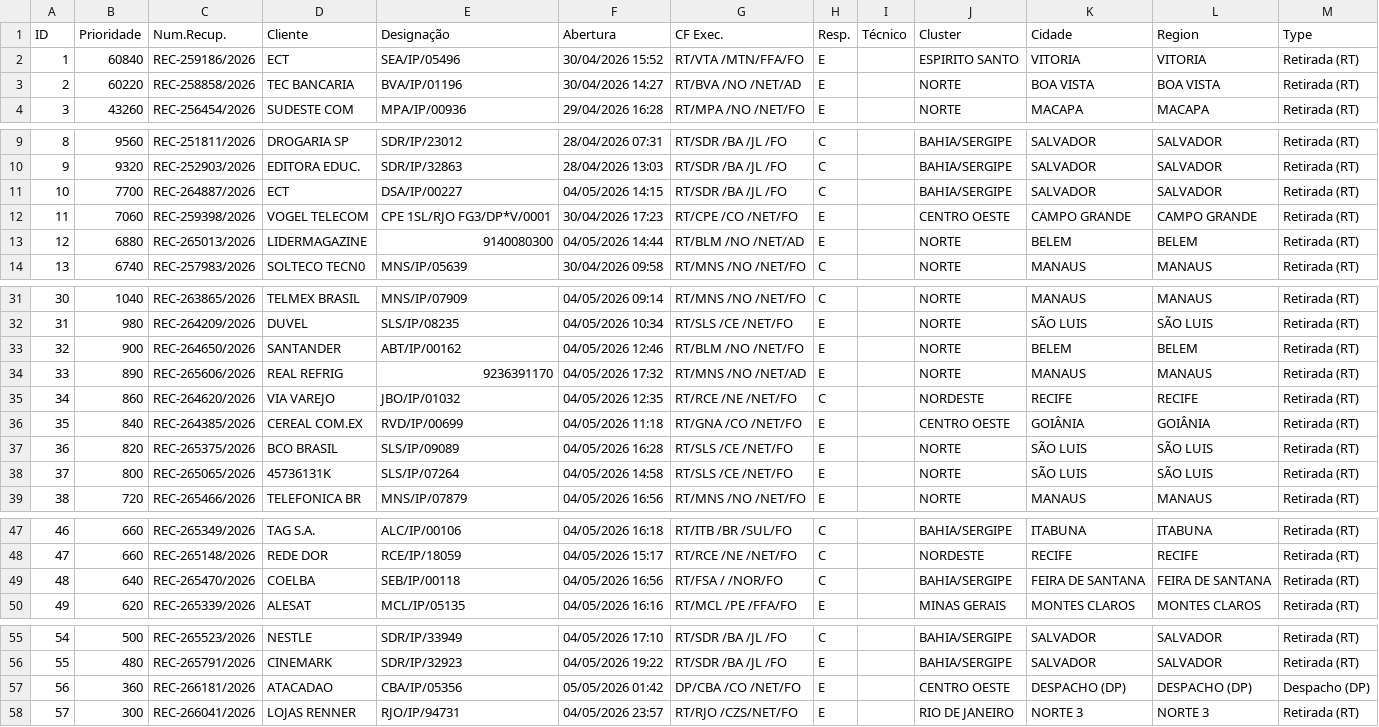
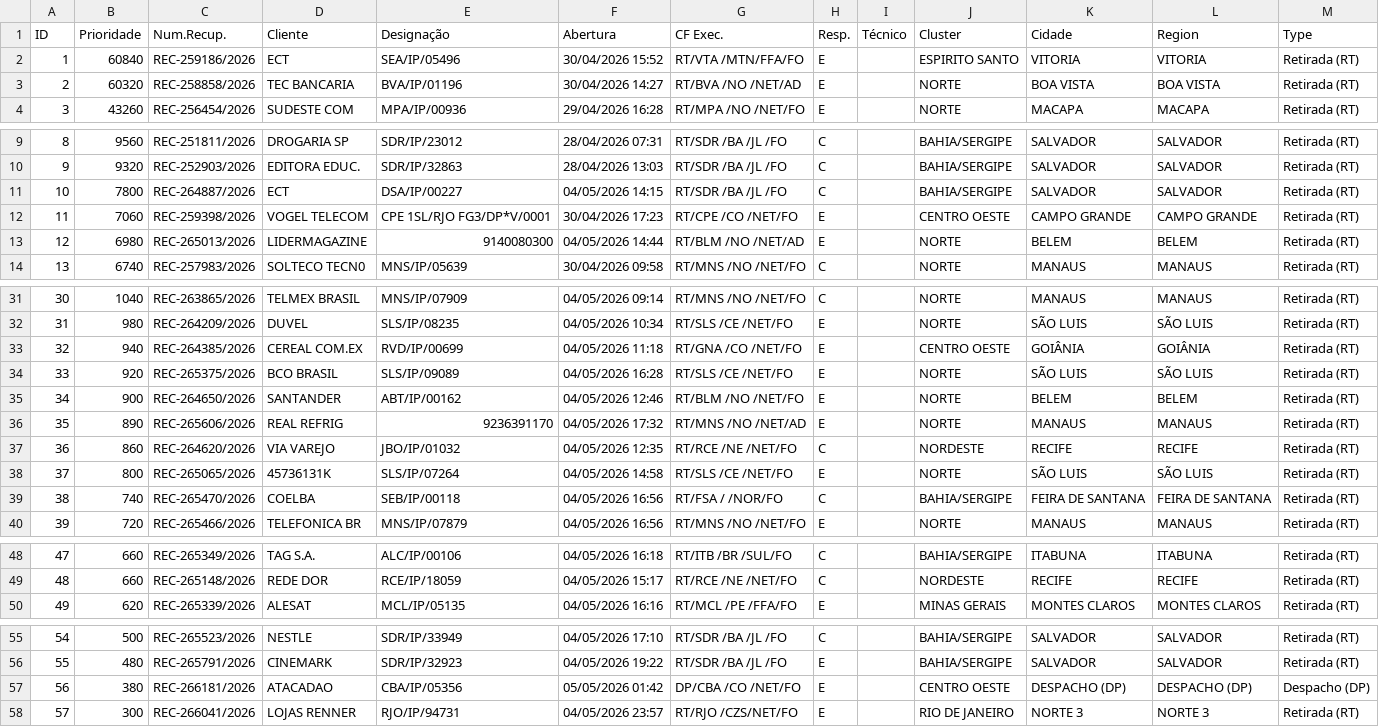
Before and after one commit to cpralonrj-pralon/embratel-sir, a CSV file: dados_rec_enriched.csv, drawn as a sheet; only a part is shown, gaps mark what is left out; removed rows and columns are numbered as before the commit, all else as after; the diff names each change by its address in the sheet, - before the commit and + after, or states it on an @@ line.

```diff
--- a/dados_rec_enriched.csv
+++ b/dados_rec_enriched.csv
-B3 (Prioridade): 60220
+B3 (Prioridade): 60320
-B11 (Prioridade): 7700
+B11 (Prioridade): 7800
-B13 (Prioridade): 6880
+B13 (Prioridade): 6980
+row 33: 32 | 940 | REC-264385/2026 | CEREAL COM.EX | RVD/IP/00699 | 04/05/2026 11:18 | RT/GNA /CO /NET/FO | E |  | CENTRO OESTE | GOIÂNIA | GOIÂNIA | Retirada (RT)
+row 34: 33 | 920 | REC-265375/2026 | BCO BRASIL | SLS/IP/09089 | 04/05/2026 16:28 | RT/SLS /CE /NET/FO | E |  | NORTE | SÃO LUIS | SÃO LUIS | Retirada (RT)
@@ column A (ID) renumbered between rows 35 and 49 @@
-row 36: 35 | 840 | REC-264385/2026 | CEREAL COM.EX | RVD/IP/00699 | 04/05/2026 11:18 | RT/GNA /CO /NET/FO | E |  | CENTRO OESTE | GOIÂNIA | GOIÂNIA | Retirada (RT)
-row 37: 36 | 820 | REC-265375/2026 | BCO BRASIL | SLS/IP/09089 | 04/05/2026 16:28 | RT/SLS /CE /NET/FO | E |  | NORTE | SÃO LUIS | SÃO LUIS | Retirada (RT)
+row 39: 38 | 740 | REC-265470/2026 | COELBA | SEB/IP/00118 | 04/05/2026 16:56 | RT/FSA / /NOR/FO | C |  | BAHIA/SERGIPE | FEIRA DE SANTANA | FEIRA DE SANTANA | Retirada (RT)
-row 49: 48 | 640 | REC-265470/2026 | COELBA | SEB/IP/00118 | 04/05/2026 16:56 | RT/FSA / /NOR/FO | C |  | BAHIA/SERGIPE | FEIRA DE SANTANA | FEIRA DE SANTANA | Retirada (RT)
-B57 (Prioridade): 360
+B57 (Prioridade): 380
```
Also changed, not shown: dados_ral.csv, dados_ral_enriched.csv, 2 other files.
